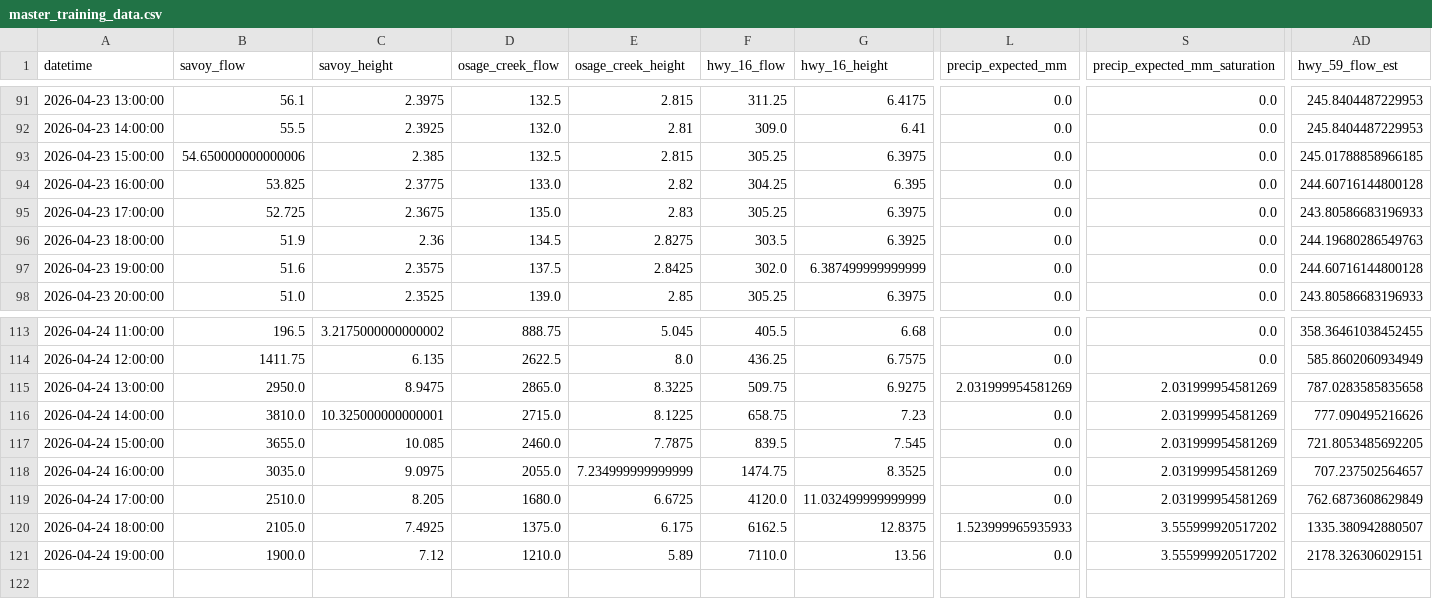
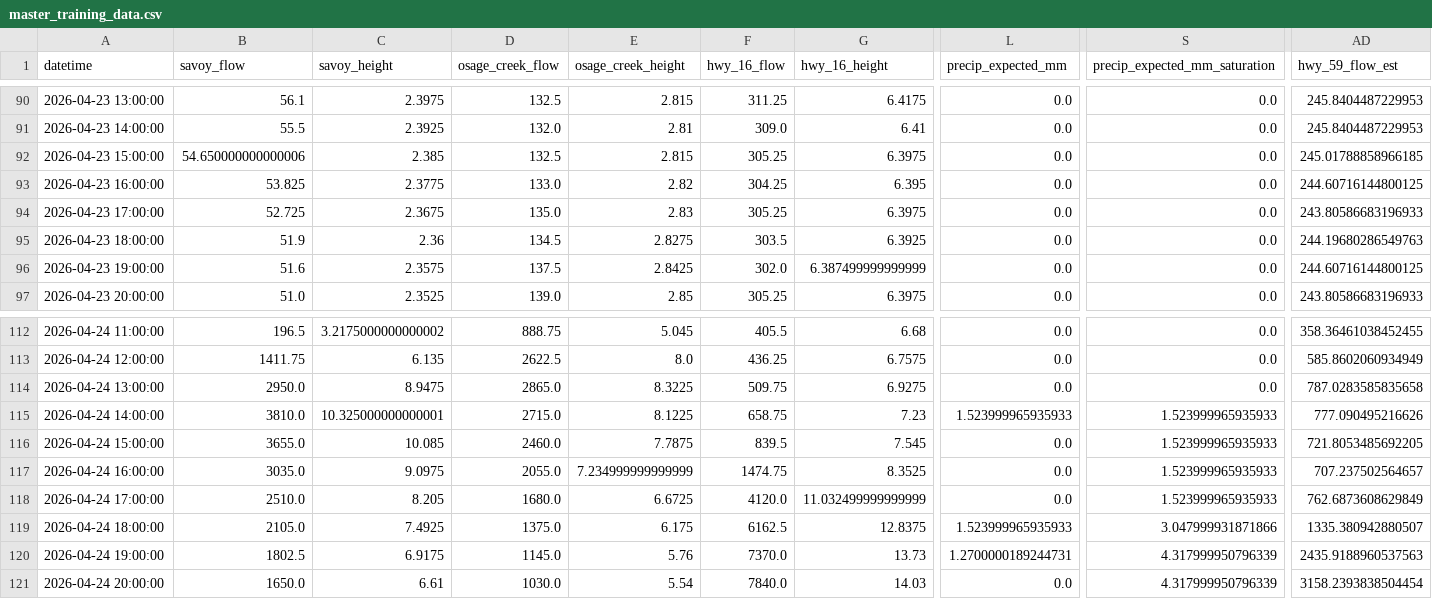
Before and after one commit to easipes2021/Illinois-River-Predictor, a CSV file: master_training_data.csv, drawn as a sheet; only a part is shown, gaps mark what is left out; addresses are those after the commit; rows hold the shown columns only; the diff covers the shown part only; the diff names each change by its address in the sheet, - before the commit and + after, or states it on an @@ line.

```diff
--- a/master_training_data.csv
+++ b/master_training_data.csv
-AD93 (hwy_59_flow_est): 244.60716144800128
+AD93 (hwy_59_flow_est): 244.60716144800125
-AD96 (hwy_59_flow_est): 244.60716144800128
+AD96 (hwy_59_flow_est): 244.60716144800125
-L114 (precip_expected_mm): 2.031999954581269
+L114 (precip_expected_mm): 0.0
-S114 (precip_expected_mm_saturation): 2.031999954581269
+S114 (precip_expected_mm_saturation): 0.0
-L115 (precip_expected_mm): 0.0
+L115 (precip_expected_mm): 1.523999965935933
-S115:S118 (precip_expected_mm_saturation): 2.031999954581269
+S115:S118 (precip_expected_mm_saturation): 1.523999965935933
-S119 (precip_expected_mm_saturation): 3.555999920517202
+S119 (precip_expected_mm_saturation): 3.047999931871866
-B120 (savoy_flow): 1900.0
+B120 (savoy_flow): 1802.5
-C120 (savoy_height): 7.12
+C120 (savoy_height): 6.9175
-D120 (osage_creek_flow): 1210.0
+D120 (osage_creek_flow): 1145.0
-E120 (osage_creek_height): 5.89
+E120 (osage_creek_height): 5.76
-F120 (hwy_16_flow): 7110.0
+F120 (hwy_16_flow): 7370.0
-G120 (hwy_16_height): 13.56
+G120 (hwy_16_height): 13.73
-L120 (precip_expected_mm): 0.0
+L120 (precip_expected_mm): 1.2700000189244731
-S120 (precip_expected_mm_saturation): 3.555999920517202
+S120 (precip_expected_mm_saturation): 4.317999950796339
-AD120 (hwy_59_flow_est): 2178.326306029151
+AD120 (hwy_59_flow_est): 2435.9188960537563
+row 121: 2026-04-24 20:00:00 | 1650.0 | 6.61 | 1030.0 | 5.54 | 7840.0 | 14.03 | 0.0 | 4.317999950796339 | 3158.2393838504454
```
Also changed, not shown: 1 removed row and 24 edited cells elsewhere in this file, illinois_river_network.csv, weather_forecast.csv, 5 other files.
